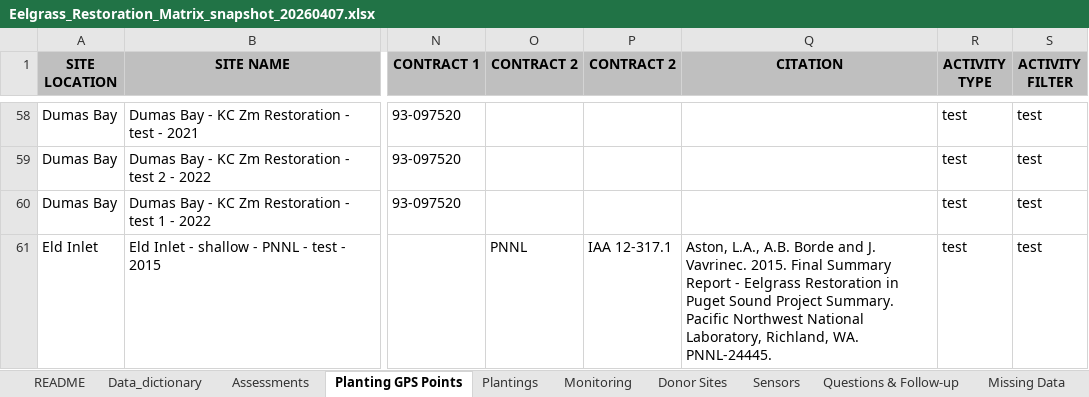
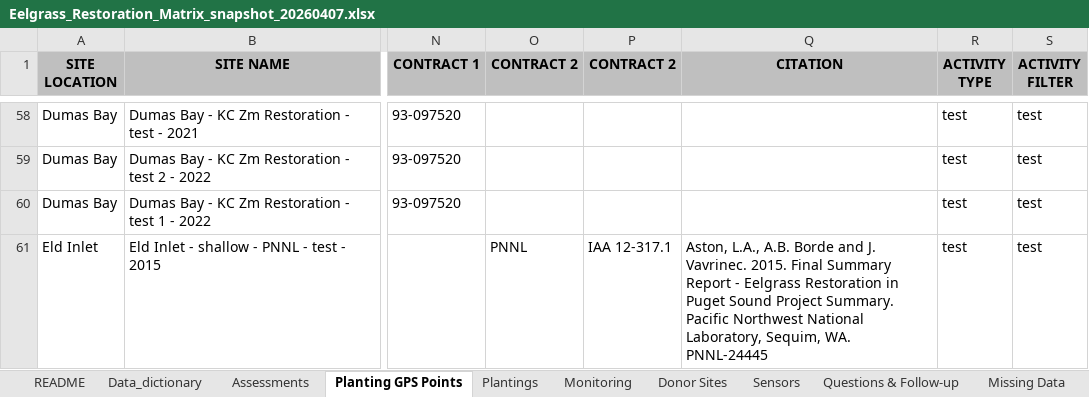
Before and after one commit to WA-Nearshore/seagrass-restoration-processing, an Excel workbook: source_data/Eelgrass_Restoration_Matrix_snapshot_20260407.xlsx, sheet Planting GPS Points, drawn as a sheet; only a part is shown, gaps mark what is left out; values as stored, in another font and other column widths than the file's, no borders; the diff covers the shown part only; the diff names each change by its address in the sheet, - before the commit and + after, or states it on an @@ line.

```diff
--- a/source_data/Eelgrass_Restoration_Matrix_snapshot_20260407.xlsx (sheet Planting GPS Points)
+++ b/source_data/Eelgrass_Restoration_Matrix_snapshot_20260407.xlsx (sheet Planting GPS Points)
-Q61 (CITATION): …National Laboratory, Richland, WA. PNNL-24445.
+Q61 (CITATION): …National Laboratory, Sequim, WA. PNNL-24445
```
Also changed, not shown: 26 edited cells elsewhere in this sheet, sheet README, 4 other files.
